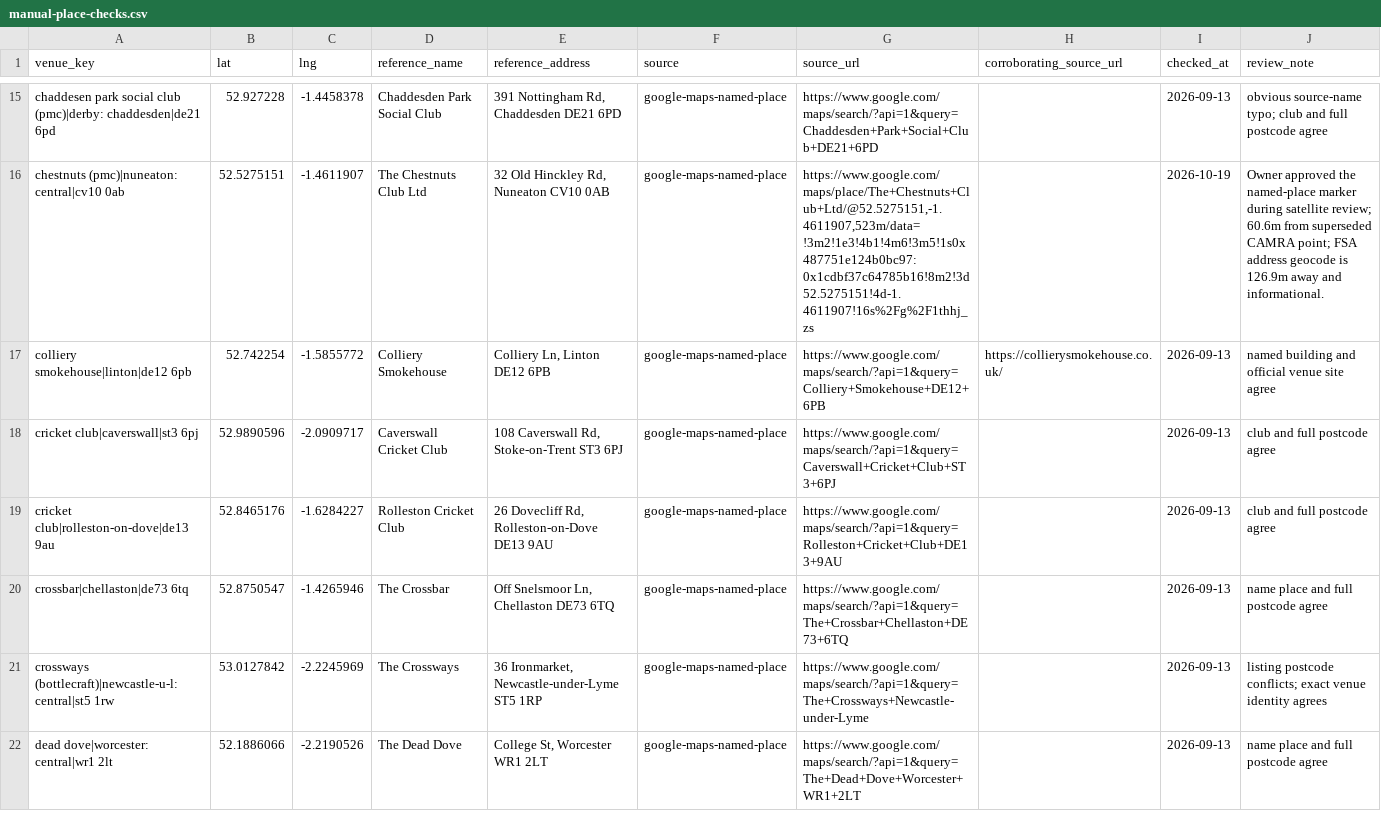
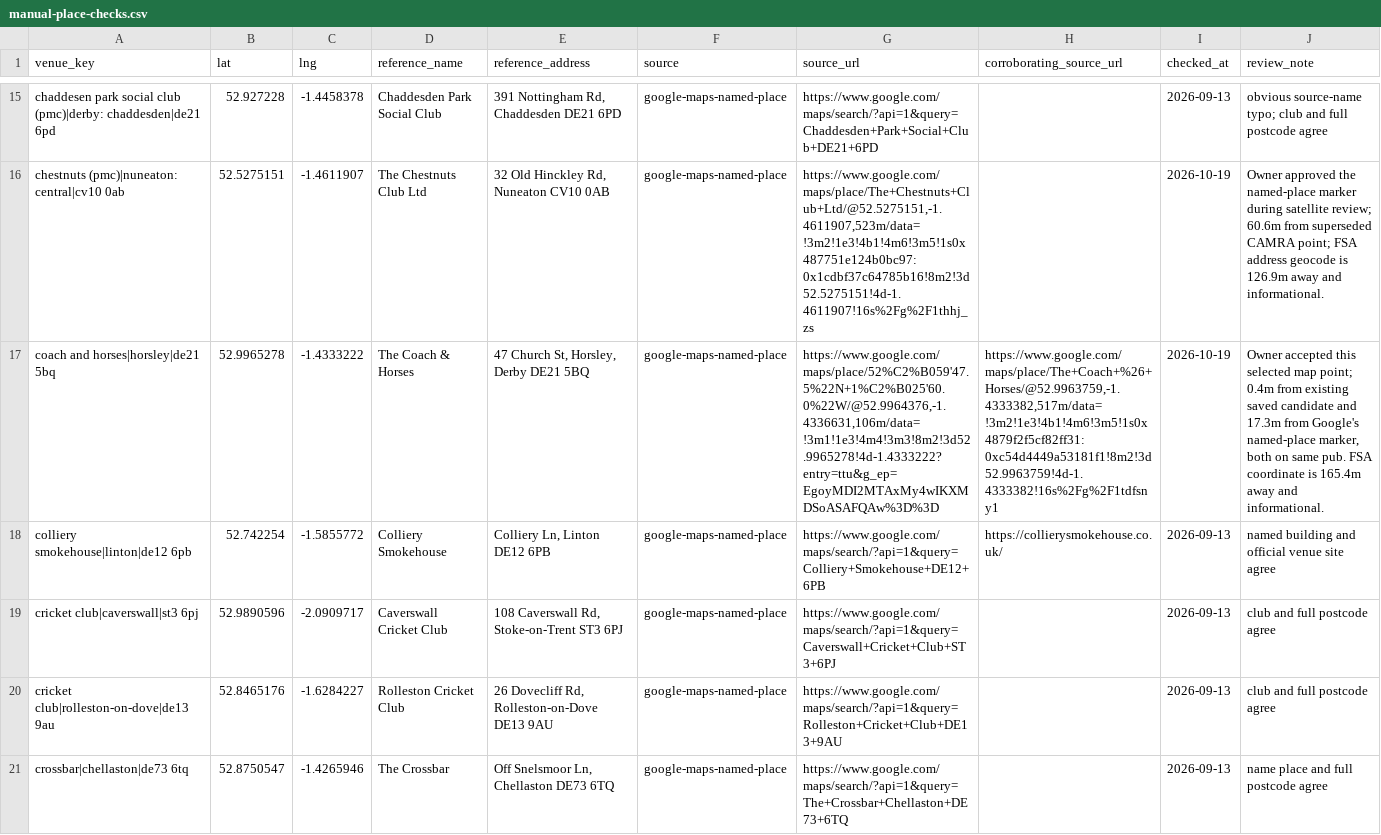
Before and after one commit to bristolbagpiper/BassBeerMap, a CSV file: audit/manual-place-checks.csv, drawn as a sheet; only a part is shown, gaps mark what is left out; the shorter side is filled out with more unchanged rows; the diff names each change by its address in the sheet, - before the commit and + after, or states it on an @@ line.

Commit message:
Verify Coach and Horses Horsley location

```diff
--- a/audit/manual-place-checks.csv
+++ b/audit/manual-place-checks.csv
+row 17: coach and horses|horsley|de21 5bq | 52.9965278 | -1.4333222 | The Coach & Horses | 47 Church St, Horsley, Derby DE21 5BQ | google-maps-named-place | https://www.google.com/maps/place/52%C2%B059'47.5%22N+1%C2%B025'60.0%22W/@52.9964376,-1.4336631,106m/data=!3m1!1e3!4m4!3m3!8m2!3d52.9965278!4d-1.4333222?entry=ttu&g_ep=EgoyMDI2MTAxMy4wIKXMDSoASAFQAw%3D%3D | https://www.google.com/maps/place/The+Coach+%26+Horses/@52.9963759,-1.4333382,517m/data=!3m2!1e3!4b1!4m6!3m5!1s0x4879f2f5cf82ff31:0xc54d4449a53181f1!8m2!3d52.9963759!4d-1.4333382!16s%2Fg%2F1tdfsny1 | 2026-10-19 | Owner accepted this selected map point; 0.4m from existing saved candidate and 17.3m from Google's named-place marker, both on same pub. FSA coordinate is 165.4m away and informational.
```
Also changed, not shown: audit/full-location-audit.csv, 9 other files.
